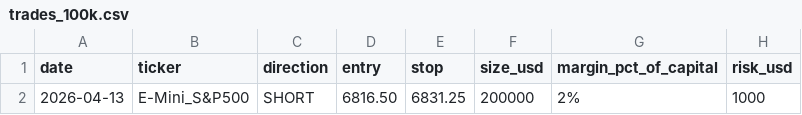
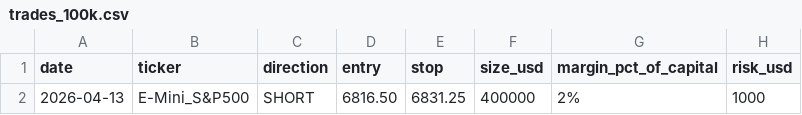
Before and after one commit to WayneTradeFr/paper-trading-log, a CSV file: trades_100k.csv, drawn as a sheet; only a part is shown; the diff names each change by its address in the sheet, - before the commit and + after, or states it on an @@ line.

Commit message:
Increase trade size for E-Mini S&P 500
Updated trade size from 200000 to 400000.

```diff
--- a/trades_100k.csv
+++ b/trades_100k.csv
-F2 (size_usd): 200000
+F2 (size_usd): 400000
```
